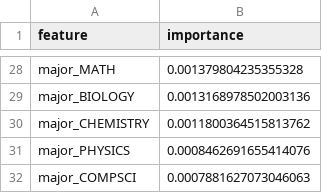
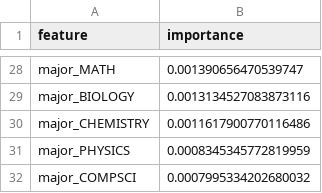
Before and after one commit to jdfreeman-repo/salarypredictionportfolio, a CSV file: feature_importances.csv, drawn as a sheet; only a part is shown, gaps mark what is left out; the diff covers the shown part only; the diff names each change by its address in the sheet, - before the commit and + after, or states it on an @@ line.

```diff
--- a/feature_importances.csv
+++ b/feature_importances.csv
-B28 (importance): 0.001379804235355328
+B28 (importance): 0.001390656470539747
-B29 (importance): 0.0013168978502003136
+B29 (importance): 0.0013134527083873116
-B30 (importance): 0.0011800364515813762
+B30 (importance): 0.0011617900770116486
-B31 (importance): 0.0008462691655414076
+B31 (importance): 0.0008345345772819959
-B32 (importance): 0.0007881627073046063
+B32 (importance): 0.0007995334202680032
```
Also changed, not shown: 6 added rows, 6 removed rows and 20 edited cells elsewhere in this file, 2 other files.
